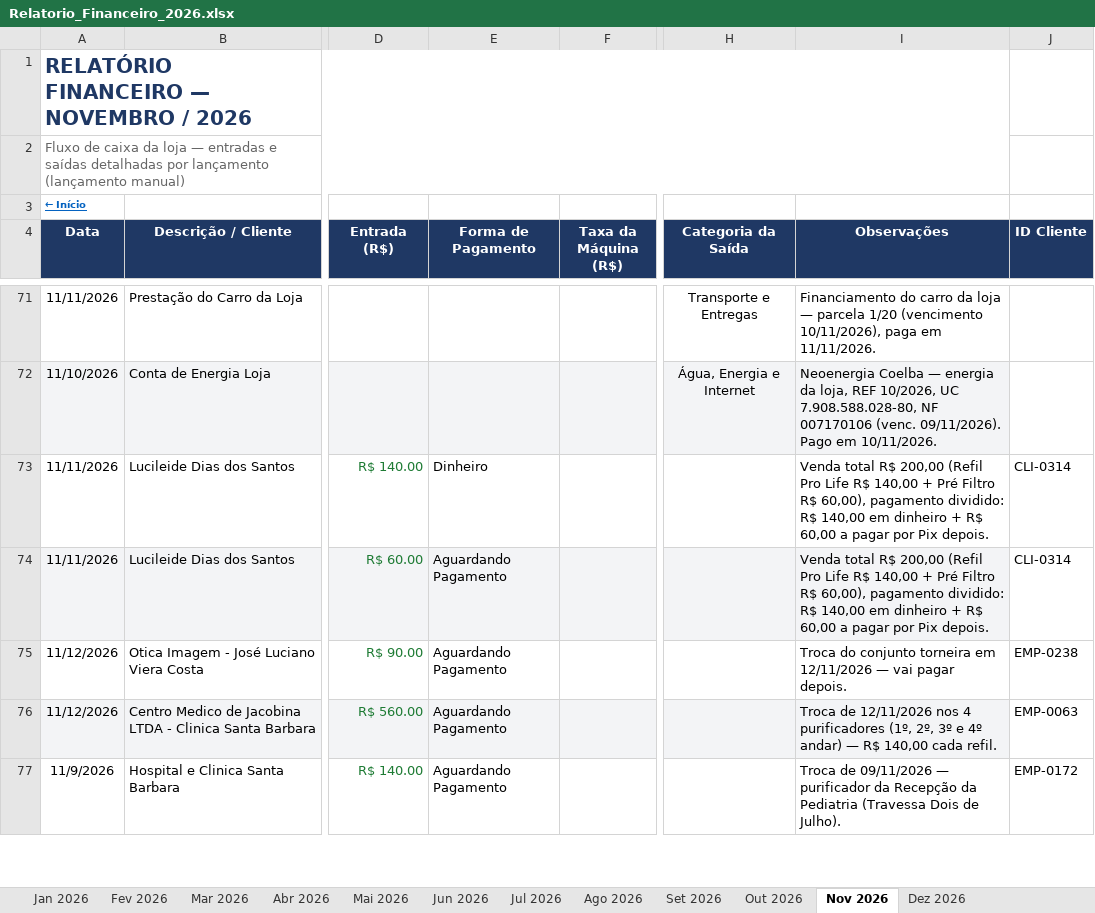
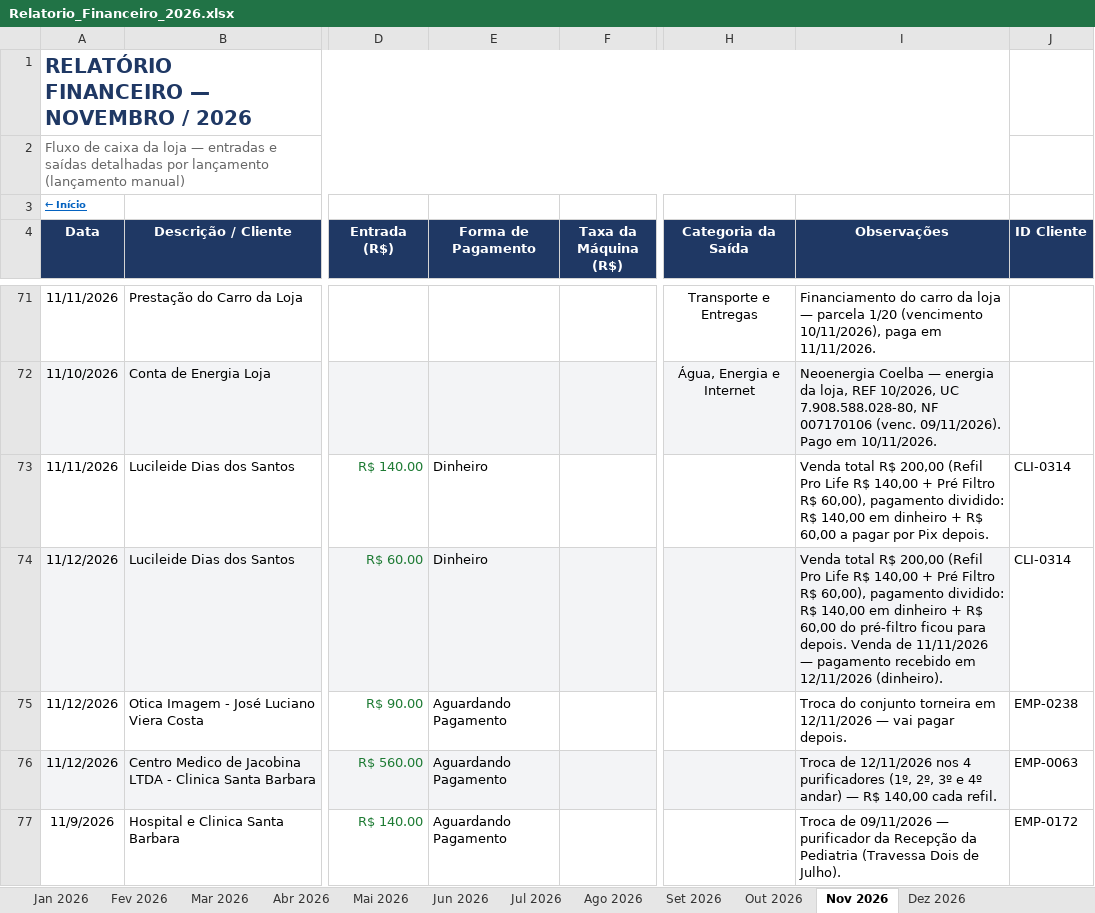
Before and after one commit to backupplanetaagua2025-hub/financeiro, an Excel workbook: Relatorio_Financeiro_2026.xlsx, sheet Nov 2026, drawn as a sheet; only a part is shown, gaps mark what is left out; values as stored, in another font and other column widths than the file's, no borders; conditional formats not drawn; the diff covers the shown part only; the diff names each change by its address in the sheet, - before the commit and + after, or states it on an @@ line.

Commit message:
Atualizacao do painel - 12/11/2026 16:03

```diff
--- a/Relatorio_Financeiro_2026.xlsx (sheet Nov 2026)
+++ b/Relatorio_Financeiro_2026.xlsx (sheet Nov 2026)
-A74 (Data): 11/11/2026
+A74 (Data): 11/12/2026
-E74 (Forma de Pagamento): Aguardando Pagamento
+E74 (Forma de Pagamento): Dinheiro
-I74 (Observações): …R$ 60,00 a pagar por Pix depois.
+I74 (Observações): …R$ 60,00 do pré-filtro ficou para depois. Venda de 11/11/2026 — pagamento recebido em 12/11/2026 (dinheiro).
```
Also changed, not shown: 22 edited cells elsewhere in this sheet, sheet Contas a Pagar e Receber.
